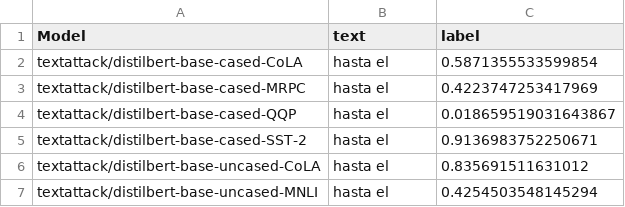
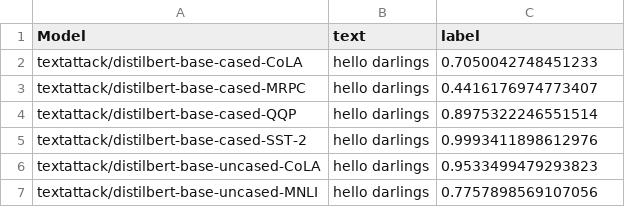
Before and after one commit to tskapadwanjwala1998/Algonapse, a CSV file: output_different_models.csv, drawn as a sheet.

```diff
--- a/output_different_models.csv
+++ b/output_different_models.csv
@@ -1,7 +1,7 @@
 Model,text,label
-textattack/distilbert-base-cased-CoLA,hasta el ,0.5871355533599854
-textattack/distilbert-base-cased-MRPC,hasta el ,0.4223747253417969
-textattack/distilbert-base-cased-QQP,hasta el ,0.018659519031643867
-textattack/distilbert-base-cased-SST-2,hasta el ,0.9136983752250671
-textattack/distilbert-base-uncased-CoLA,hasta el ,0.835691511631012
-textattack/distilbert-base-uncased-MNLI,hasta el ,0.4254503548145294
+textattack/distilbert-base-cased-CoLA,hello darlings,0.7050042748451233
+textattack/distilbert-base-cased-MRPC,hello darlings,0.4416176974773407
+textattack/distilbert-base-cased-QQP,hello darlings,0.8975322246551514
+textattack/distilbert-base-cased-SST-2,hello darlings,0.9993411898612976
+textattack/distilbert-base-uncased-CoLA,hello darlings,0.9533499479293823
+textattack/distilbert-base-uncased-MNLI,hello darlings,0.7757898569107056
```
Also changed, not shown: 5 other files.
